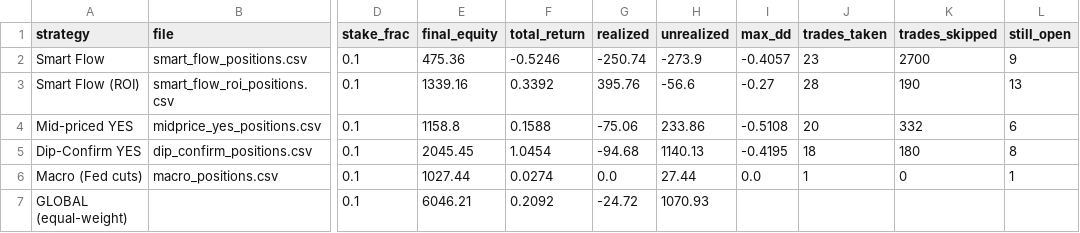
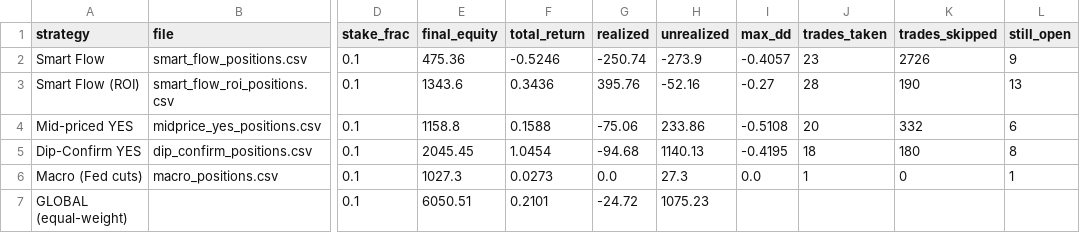
Before and after one commit to skanderbellil/Bayes-ically-Rich, a CSV file: data/paper_trade/bankroll_summary.csv, drawn as a sheet; only a part is shown, gaps mark what is left out; the diff names each change by its address in the sheet, - before the commit and + after, or states it on an @@ line.

Commit message:
paper-trade: update 2026-08-04_10:24

```diff
--- a/data/paper_trade/bankroll_summary.csv
+++ b/data/paper_trade/bankroll_summary.csv
-K2 (trades_skipped): 2700
+K2 (trades_skipped): 2726
-E3 (final_equity): 1339.16
+E3 (final_equity): 1343.6
-F3 (total_return): 0.3392
+F3 (total_return): 0.3436
-H3 (unrealized): -56.6
+H3 (unrealized): -52.16
-E6 (final_equity): 1027.44
+E6 (final_equity): 1027.3
-F6 (total_return): 0.0274
+F6 (total_return): 0.0273
-H6 (unrealized): 27.44
+H6 (unrealized): 27.3
-E7 (final_equity): 6046.21
+E7 (final_equity): 6050.51
-F7 (total_return): 0.2092
+F7 (total_return): 0.2101
-H7 (unrealized): 1070.93
+H7 (unrealized): 1075.23
```
Also changed, not shown: data/paper_trade/midprice_yes_10_20_positions.csv, data/paper_trade/midprice_yes_10_30_positions.csv, 12 other files.
